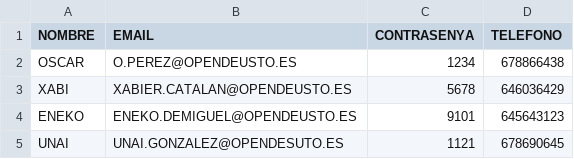
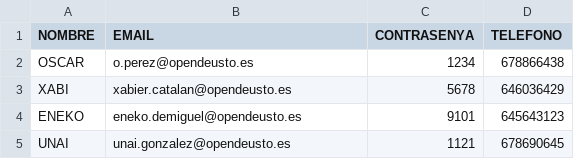
Before and after one commit to XabierCatalan/TiendaVideojuegos, a CSV file: TiendaVideojuegos/Data/usuarios.csv, drawn as a sheet.

Commit message:
cambios en csv usuarios

```diff
--- a/TiendaVideojuegos/Data/usuarios.csv
+++ b/TiendaVideojuegos/Data/usuarios.csv
@@ -1,5 +1,5 @@
 "NOMBRE 			";EMAIL;CONTRASENYA;TELEFONO
-OSCAR;O.PEREZ@OPENDEUSTO.ES;1234;678866438
-XABI;XABIER.CATALAN@OPENDEUSTO.ES;5678;646036429
-ENEKO;ENEKO.DEMIGUEL@OPENDEUSTO.ES;9101;645643123
-UNAI;UNAI.GONZALEZ@OPENDESUTO.ES;1121;678690645
+OSCAR;o.perez@opendeusto.es;1234;678866438
+XABI;xabier.catalan@opendeusto.es;5678;646036429
+ENEKO;eneko.demiguel@opendeusto.es;9101;645643123
+UNAI;unai.gonzalez@opendeusto.es;1121;678690645
```
